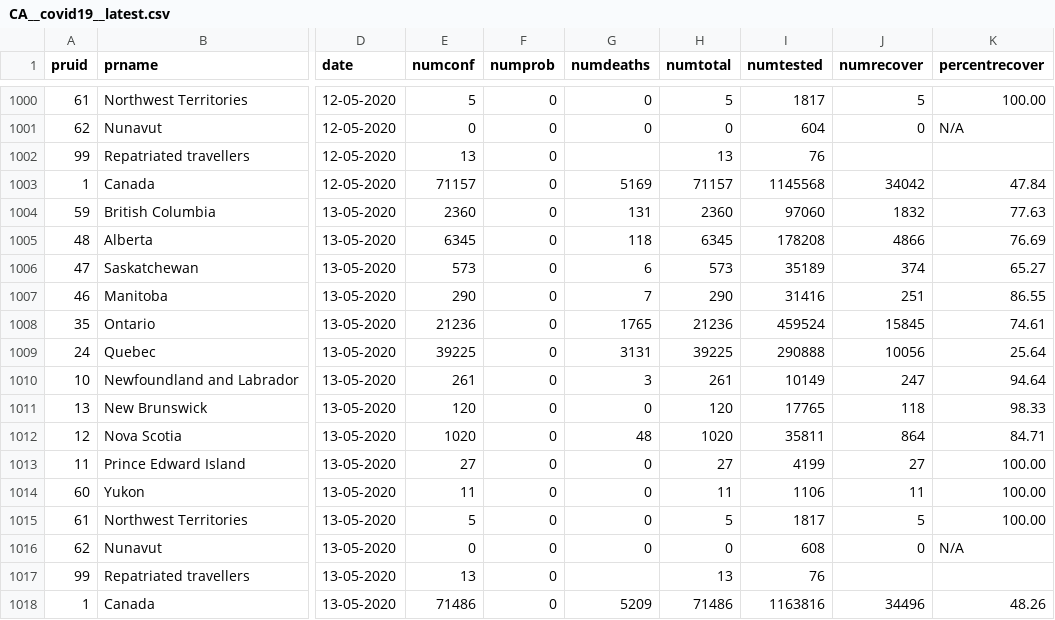
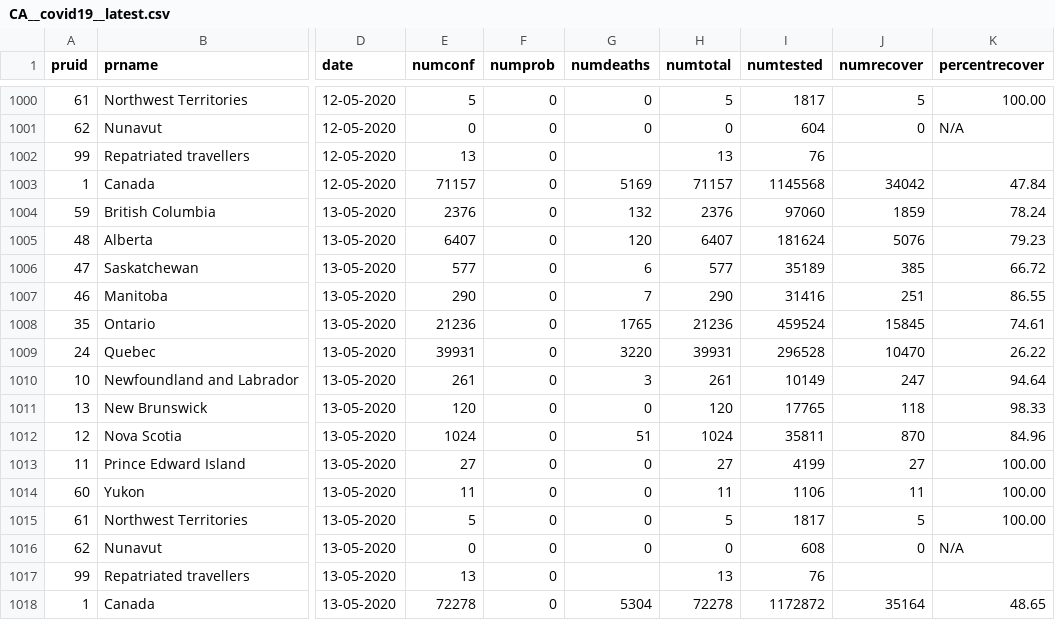
Before and after one commit to dlanger/coronavirus-hc-infobase-archive-OLD, a CSV file: CA__covid19__latest.csv, drawn as a sheet; only a part is shown, gaps mark what is left out; the diff names each change by its address in the sheet, - before the commit and + after, or states it on an @@ line.

```diff
--- a/CA__covid19__latest.csv
+++ b/CA__covid19__latest.csv
-E1004 (numconf): 2360
+E1004 (numconf): 2376
-G1004 (numdeaths): 131
+G1004 (numdeaths): 132
-H1004 (numtotal): 2360
+H1004 (numtotal): 2376
-J1004 (numrecover): 1832
+J1004 (numrecover): 1859
-K1004 (percentrecover): 77.63
+K1004 (percentrecover): 78.24
-E1005 (numconf): 6345
+E1005 (numconf): 6407
-G1005 (numdeaths): 118
+G1005 (numdeaths): 120
-H1005 (numtotal): 6345
+H1005 (numtotal): 6407
-I1005 (numtested): 178208
+I1005 (numtested): 181624
-J1005 (numrecover): 4866
+J1005 (numrecover): 5076
-K1005 (percentrecover): 76.69
+K1005 (percentrecover): 79.23
-E1006 (numconf): 573
+E1006 (numconf): 577
-H1006 (numtotal): 573
+H1006 (numtotal): 577
-J1006 (numrecover): 374
+J1006 (numrecover): 385
-K1006 (percentrecover): 65.27
+K1006 (percentrecover): 66.72
-E1009 (numconf): 39225
+E1009 (numconf): 39931
-G1009 (numdeaths): 3131
+G1009 (numdeaths): 3220
-H1009 (numtotal): 39225
+H1009 (numtotal): 39931
-I1009 (numtested): 290888
+I1009 (numtested): 296528
-J1009 (numrecover): 10056
+J1009 (numrecover): 10470
-K1009 (percentrecover): 25.64
+K1009 (percentrecover): 26.22
-E1012 (numconf): 1020
+E1012 (numconf): 1024
-G1012 (numdeaths): 48
+G1012 (numdeaths): 51
-H1012 (numtotal): 1020
+H1012 (numtotal): 1024
-J1012 (numrecover): 864
+J1012 (numrecover): 870
-K1012 (percentrecover): 84.71
+K1012 (percentrecover): 84.96
-E1018 (numconf): 71486
+E1018 (numconf): 72278
-G1018 (numdeaths): 5209
+G1018 (numdeaths): 5304
-H1018 (numtotal): 71486
+H1018 (numtotal): 72278
-I1018 (numtested): 1163816
+I1018 (numtested): 1172872
-J1018 (numrecover): 34496
+J1018 (numrecover): 35164
-K1018 (percentrecover): 48.26
+K1018 (percentrecover): 48.65
```
Also changed, not shown: BC__BCCDC_COVID19_Dashboard_Case_Details__latest.csv, 1 other file.
